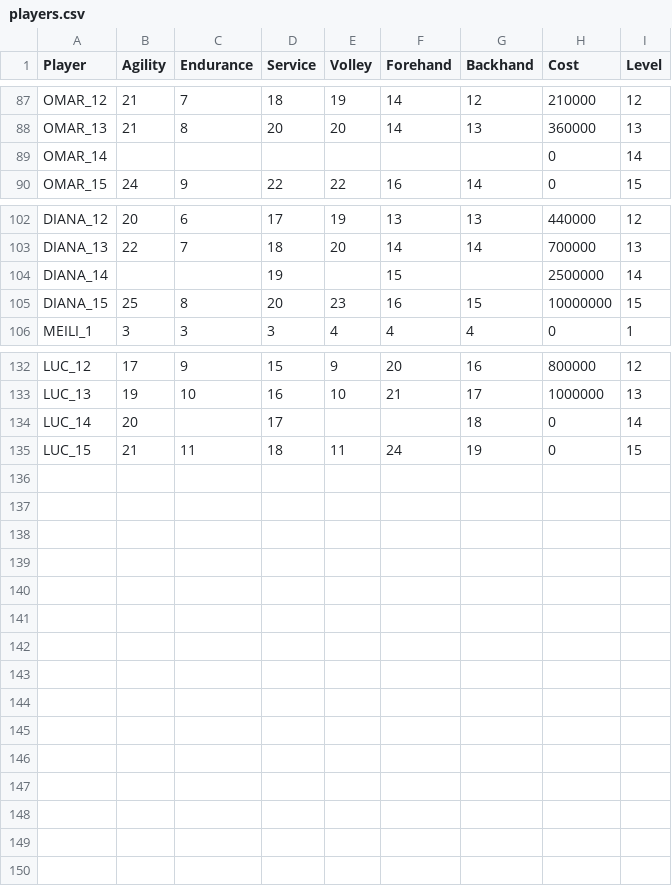
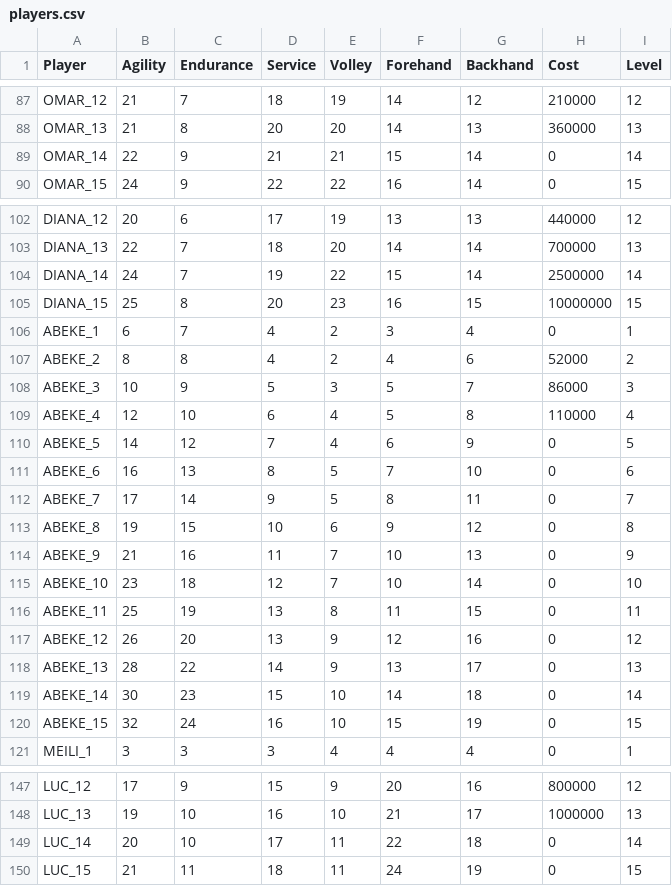
Before and after one commit to StephaneWeber/TennisApp, a CSV file: src/main/resources/data/players.csv, drawn as a sheet; only a part is shown, gaps mark what is left out.

Commit message:
Updated owned data

```diff
--- a/src/main/resources/data/players.csv
+++ b/src/main/resources/data/players.csv
@@ -88,3 +88,3 @@ OMAR_12,21,7,18,19,14,12,210000,12
 OMAR_13,21,8,20,20,14,13,360000,13
-OMAR_14,,,,,,,0,14
+OMAR_14,22,9,21,21,15,14,0,14
 OMAR_15,24,9,22,22,16,14,0,15
@@ -103,4 +103,19 @@ DIANA_12,20,6,17,19,13,13,440000,12
 DIANA_13,22,7,18,20,14,14,700000,13
-DIANA_14,,,19,,15,,2500000,14
+DIANA_14,24,7,19,22,15,14,2500000,14
 DIANA_15,25,8,20,23,16,15,10000000,15
+ABEKE_1,6,7,4,2,3,4,0,1
+ABEKE_2,8,8,4,2,4,6,52000,2
+ABEKE_3,10,9,5,3,5,7,86000,3
+ABEKE_4,12,10,6,4,5,8,110000,4
+ABEKE_5,14,12,7,4,6,9,0,5
+ABEKE_6,16,13,8,5,7,10,0,6
+ABEKE_7,17,14,9,5,8,11,0,7
+ABEKE_8,19,15,10,6,9,12,0,8
+ABEKE_9,21,16,11,7,10,13,0,9
+ABEKE_10,23,18,12,7,10,14,0,10
+ABEKE_11,25,19,13,8,11,15,0,11
+ABEKE_12,26,20,13,9,12,16,0,12
+ABEKE_13,28,22,14,9,13,17,0,13
+ABEKE_14,30,23,15,10,14,18,0,14
+ABEKE_15,32,24,16,10,15,19,0,15
 MEILI_1,3,3,3,4,4,4,0,1
@@ -133,3 +148,3 @@ LUC_12,17,9,15,9,20,16,800000,12
 LUC_13,19,10,16,10,21,17,1000000,13
-LUC_14,20,,17,,,18,0,14
+LUC_14,20,10,17,11,22,18,0,14
 LUC_15,21,11,18,11,24,19,0,15
```
Also changed, not shown: src/main/resources/data/gear.csv, src/main/resources/data/owned_gear.csv, 1 other file.
